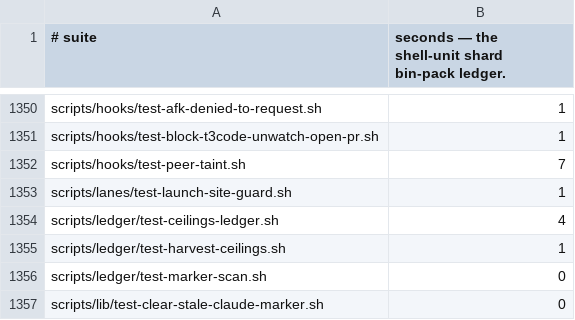
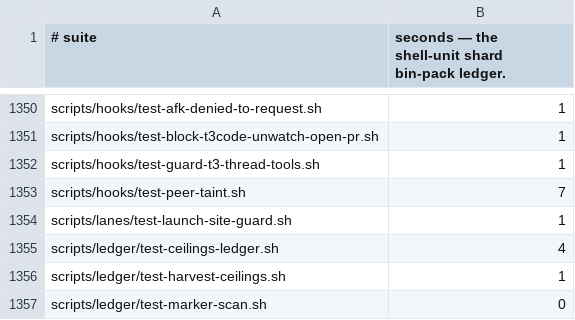
Before and after one commit to yotamleo-org/Himmel, a TSV file: scripts/ci/suite-durations.tsv, drawn as a sheet; only a part is shown, gaps mark what is left out; the shorter side is filled out with more unchanged rows.

```diff
--- a/scripts/ci/suite-durations.tsv
+++ b/scripts/ci/suite-durations.tsv
@@ -1351,2 +1351,3 @@ scripts/hooks/test-afk-denied-to-request.sh	1
 scripts/hooks/test-block-t3code-unwatch-open-pr.sh	1
+scripts/hooks/test-guard-t3-thread-tools.sh	1
 scripts/hooks/test-peer-taint.sh	7
```
Also changed, not shown: scripts/station-ops/bypass-flag-tiers.tsv, 11 other files.
